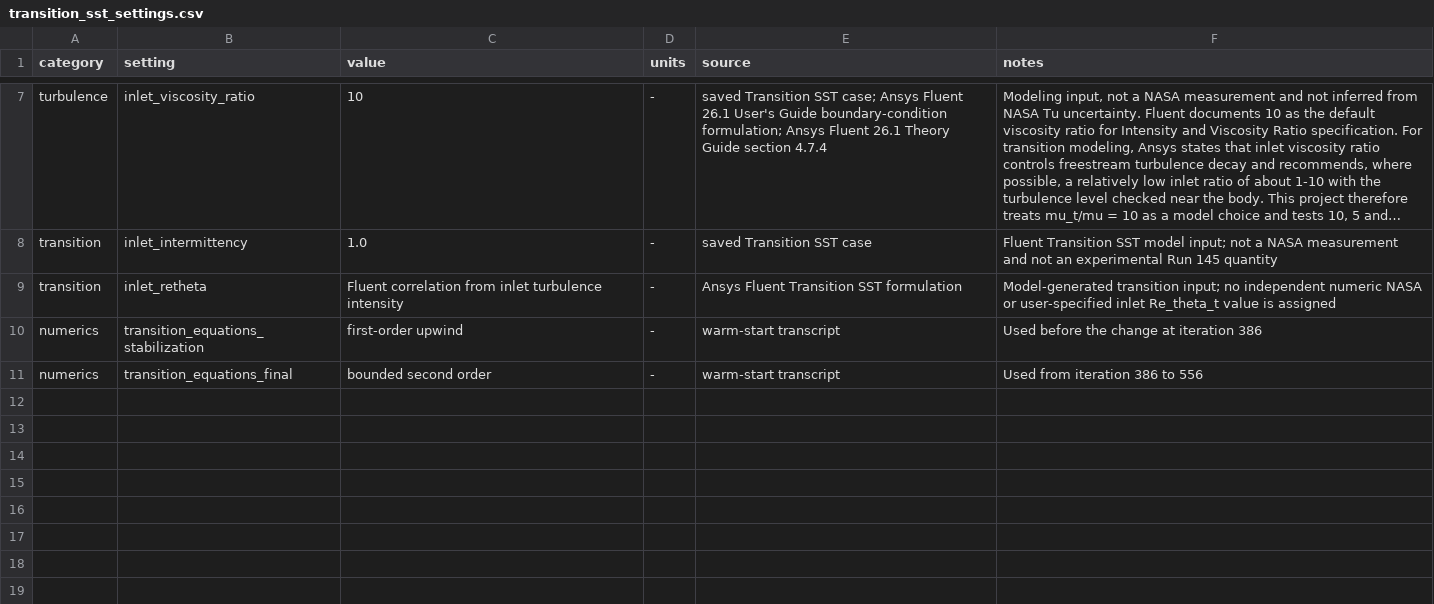
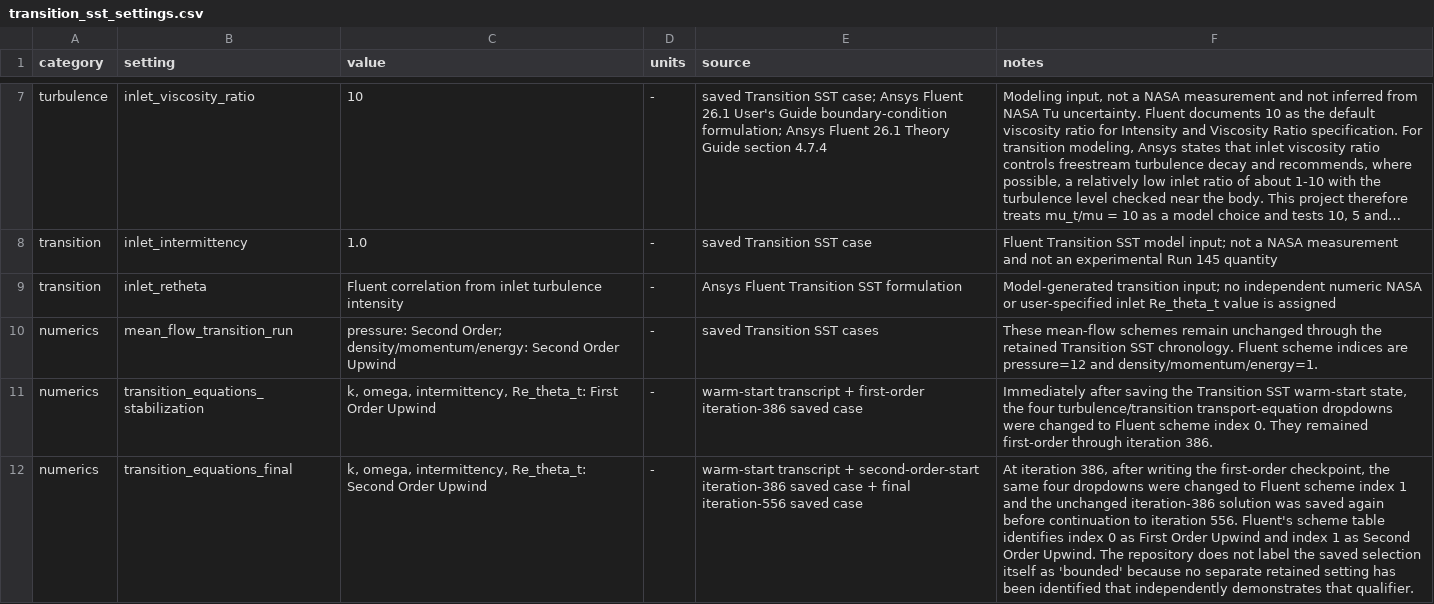
Before and after one commit to mehdichabane/NASA-C3X-Reduced-CHT-Fluent-Python, a CSV file: references/model_inputs/transition_sst_settings.csv, drawn as a sheet; only a part is shown, gaps mark what is left out; long unchanged cells end in …; addresses are those after the commit; the diff names each change by its address in the sheet, - before the commit and + after, or states it on an @@ line.

Commit message:
Correct Transition SST provenance and mesh qualification
Align outlet-Mach averaging, Transition SST discretization chronology, and mesh qualification with the retained Fluent solver states and Ansys 2026 R1 guidance.

```diff
--- a/references/model_inputs/transition_sst_settings.csv
+++ b/references/model_inputs/transition_sst_settings.csv
+row 10: numerics | mean_flow_transition_run | pressure: Second Order; density/momentum/energy: Second Order Upwind | - | saved Transition SST cases | These mean-flow schemes remain unchanged through the retained Transition SST chronology. Fluent scheme indices are pressure=12 and density/momentum/energy=1.
-C11 (value): first-order upwind
+C11 (value): k, omega, intermittency, Re_theta_t: First Order Upwind
-E11 (source): warm-start transcript
+E11 (source): warm-start transcript + first-order iteration-386 saved case
-F11 (notes): Used before the change at iteration 386
+F11 (notes): Immediately after saving the Transition SST warm-start state, the four turbulence/transition transport-equation dropdowns were changed to Fluent scheme index 0. They remained first-order through iteration 386.
-C12 (value): bounded second order
+C12 (value): k, omega, intermittency, Re_theta_t: Second Order Upwind
-E12 (source): warm-start transcript
+E12 (source): warm-start transcript + second-order-start iteration-386 saved case + final iteration-556 saved case
-F12 (notes): Used from iteration 386 to 556
+F12 (notes): At iteration 386, after writing the first-order checkpoint, the same four dropdowns were changed to Fluent scheme index 1 and the unchanged iteration-386 solution was saved again before continuation to iteration 556. Fluent's scheme table identifies index 0 as First Order Upwind and index 1 as Second Order Upwind. The repository does not label the saved selection itself as 'bounded' because no separate retained setting has been identified that independently demonstrates that qualifier.
```
Also changed, not shown: references/model_inputs/run145_4512_external_boundary_provenance.csv, 5 other files.
